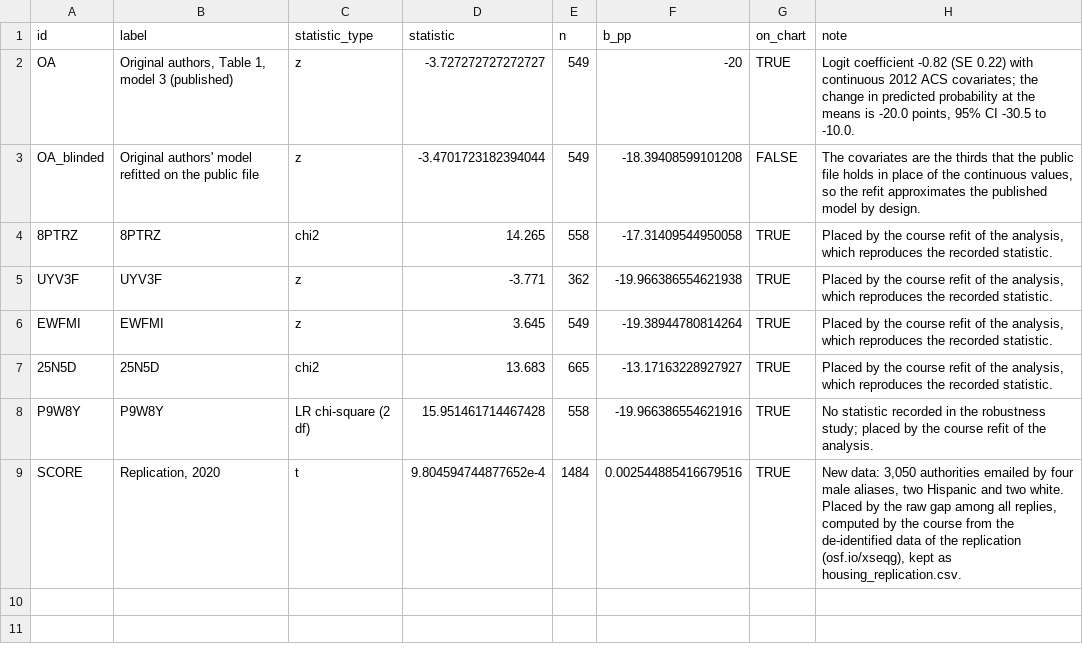
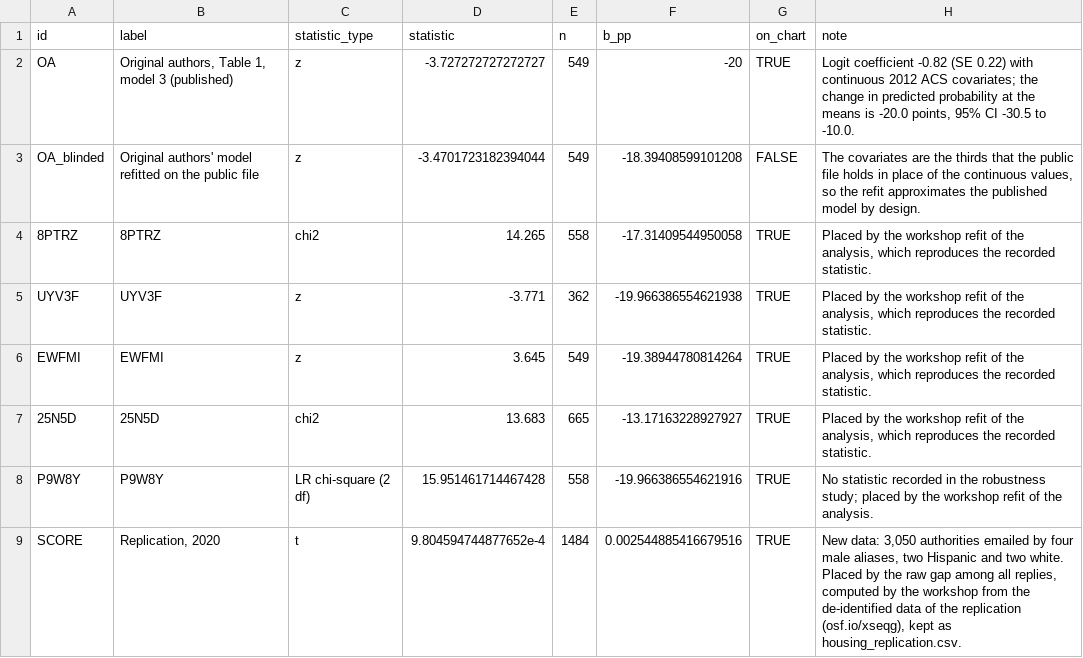
Before and after one commit to CodeMoreh/ar4ds-housing-workspace, a CSV file: data/reference_marks.csv, drawn as a sheet.

Commit message:
AR4DS named a workshop in the report, the README, the setup check and its printed lines, the helpers, the scripts and the codebooks, which stay identical to those of the site (CM, 20 November 2026)

```diff
--- a/data/reference_marks.csv
+++ b/data/reference_marks.csv
@@ -3,7 +3,7 @@ OA,"Original authors, Table 1, model 3 (published)",z,-3.727272727272727,549,-20
 OA_blinded,Original authors' model refitted on the public file,z,-3.4701723182394044,549,-18.39408599101208,FALSE,"The covariates are the thirds that the public file holds in place of the continuous values, so the refit approximates the published model by design."
-8PTRZ,8PTRZ,chi2,14.265,558,-17.31409544950058,TRUE,"Placed by the course refit of the analysis, which reproduces the recorded statistic."
-UYV3F,UYV3F,z,-3.771,362,-19.966386554621938,TRUE,"Placed by the course refit of the analysis, which reproduces the recorded statistic."
-EWFMI,EWFMI,z,3.645,549,-19.38944780814264,TRUE,"Placed by the course refit of the analysis, which reproduces the recorded statistic."
-25N5D,25N5D,chi2,13.683,665,-13.17163228927927,TRUE,"Placed by the course refit of the analysis, which reproduces the recorded statistic."
-P9W8Y,P9W8Y,LR chi-square (2 df),15.951461714467428,558,-19.966386554621916,TRUE,No statistic recorded in the robustness study; placed by the course refit of the analysis.
-SCORE,"Replication, 2020",t,9.804594744877652e-4,1484,0.002544885416679516,TRUE,"New data: 3,050 authorities emailed by four male aliases, two Hispanic and two white. Placed by the raw gap among all replies, computed by the course from the de-identified data of the replication (osf.io/xseqg), kept as housing_replication.csv."
+8PTRZ,8PTRZ,chi2,14.265,558,-17.31409544950058,TRUE,"Placed by the workshop refit of the analysis, which reproduces the recorded statistic."
+UYV3F,UYV3F,z,-3.771,362,-19.966386554621938,TRUE,"Placed by the workshop refit of the analysis, which reproduces the recorded statistic."
+EWFMI,EWFMI,z,3.645,549,-19.38944780814264,TRUE,"Placed by the workshop refit of the analysis, which reproduces the recorded statistic."
+25N5D,25N5D,chi2,13.683,665,-13.17163228927927,TRUE,"Placed by the workshop refit of the analysis, which reproduces the recorded statistic."
+P9W8Y,P9W8Y,LR chi-square (2 df),15.951461714467428,558,-19.966386554621916,TRUE,No statistic recorded in the robustness study; placed by the workshop refit of the analysis.
+SCORE,"Replication, 2020",t,9.804594744877652e-4,1484,0.002544885416679516,TRUE,"New data: 3,050 authorities emailed by four male aliases, two Hispanic and two white. Placed by the raw gap among all replies, computed by the workshop from the de-identified data of the replication (osf.io/xseqg), kept as housing_replication.csv."
```
Also changed, not shown: data/menu_options.csv, 17 other files.
